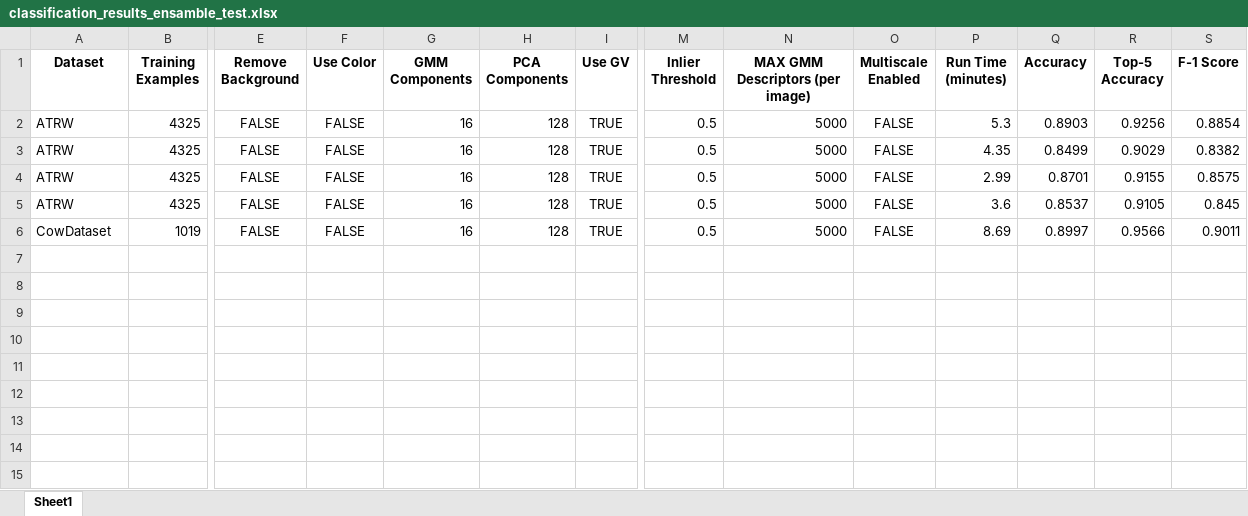
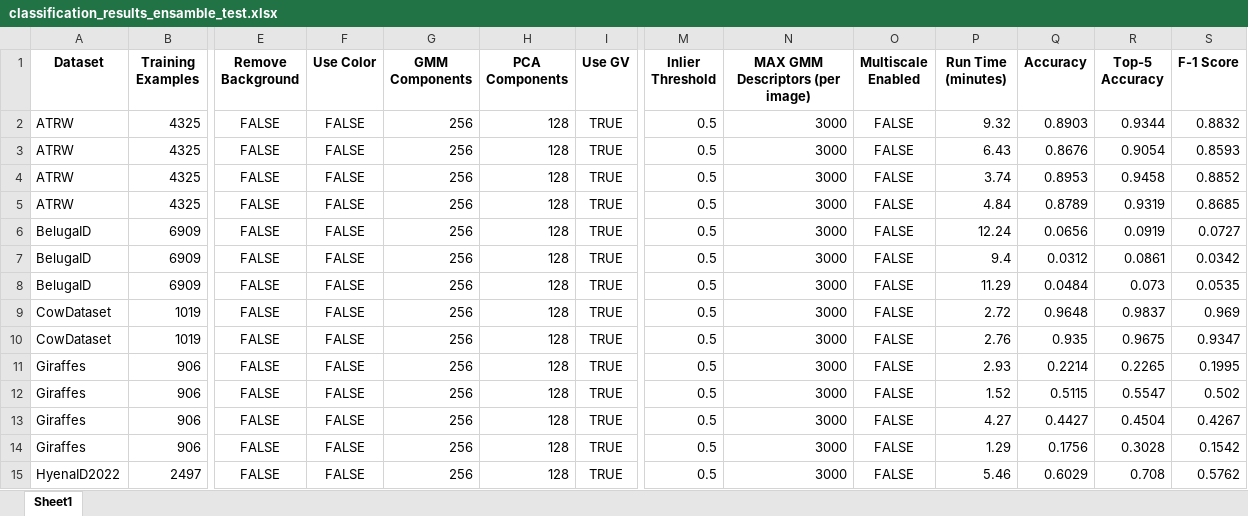
Before and after one commit to matejmaricIA/Animal-Re-Identification---MSc-Project, an Excel workbook: evaluations/classification/classification_results_ensamble_test.xlsx, sheet Sheet1, drawn as a sheet; only a part is shown, gaps mark what is left out; values as stored, in another font and other column widths than the file's, no borders; addresses are those after the commit; rows hold the shown columns only; the diff covers the shown part only; the diff names each change by its address in the sheet, - before the commit and + after, or states it on an @@ line.

Commit message:
Updated evaluations

```diff
--- a/evaluations/classification/classification_results_ensamble_test.xlsx (sheet Sheet1)
+++ b/evaluations/classification/classification_results_ensamble_test.xlsx (sheet Sheet1)
-G2:G5 (GMM Components): 16
+G2:G5 (GMM Components): 256
-N2:N5 (MAX GMM Descriptors (per image)): 5000
+N2:N5 (MAX GMM Descriptors (per image)): 3000
-P2 (Run Time (minutes)): 5.3
+P2 (Run Time (minutes)): 9.32
-R2 (Top-5 Accuracy): 0.9256
+R2 (Top-5 Accuracy): 0.9344
-S2 (F-1 Score): 0.8854
+S2 (F-1 Score): 0.8832
-P3 (Run Time (minutes)): 4.35
+P3 (Run Time (minutes)): 6.43
-Q3 (Accuracy): 0.8499
+Q3 (Accuracy): 0.8676
-R3 (Top-5 Accuracy): 0.9029
+R3 (Top-5 Accuracy): 0.9054
-S3 (F-1 Score): 0.8382
+S3 (F-1 Score): 0.8593
-P4 (Run Time (minutes)): 2.99
+P4 (Run Time (minutes)): 3.74
-Q4 (Accuracy): 0.8701
+Q4 (Accuracy): 0.8953
-R4 (Top-5 Accuracy): 0.9155
+R4 (Top-5 Accuracy): 0.9458
-S4 (F-1 Score): 0.8575
+S4 (F-1 Score): 0.8852
-P5 (Run Time (minutes)): 3.6
+P5 (Run Time (minutes)): 4.84
-Q5 (Accuracy): 0.8537
+Q5 (Accuracy): 0.8789
-R5 (Top-5 Accuracy): 0.9105
+R5 (Top-5 Accuracy): 0.9319
-S5 (F-1 Score): 0.845
+S5 (F-1 Score): 0.8685
+row 6: BelugaID | 6909 | FALSE | FALSE | 256 | 128 | TRUE | 0.5 | 3000 | FALSE | 12.24 | 0.0656 | 0.0919 | 0.0727
+row 7: BelugaID | 6909 | FALSE | FALSE | 256 | 128 | TRUE | 0.5 | 3000 | FALSE | 9.4 | 0.0312 | 0.0861 | 0.0342
+row 8: BelugaID | 6909 | FALSE | FALSE | 256 | 128 | TRUE | 0.5 | 3000 | FALSE | 11.29 | 0.0484 | 0.073 | 0.0535
+row 9: CowDataset | 1019 | FALSE | FALSE | 256 | 128 | TRUE | 0.5 | 3000 | FALSE | 2.72 | 0.9648 | 0.9837 | 0.969
-G10 (GMM Components): 16
+G10 (GMM Components): 256
-N10 (MAX GMM Descriptors (per image)): 5000
+N10 (MAX GMM Descriptors (per image)): 3000
-P10 (Run Time (minutes)): 8.69
+P10 (Run Time (minutes)): 2.76
-Q10 (Accuracy): 0.8997
+Q10 (Accuracy): 0.935
-R10 (Top-5 Accuracy): 0.9566
+R10 (Top-5 Accuracy): 0.9675
-S10 (F-1 Score): 0.9011
+S10 (F-1 Score): 0.9347
+row 11: Giraffes | 906 | FALSE | FALSE | 256 | 128 | TRUE | 0.5 | 3000 | FALSE | 2.93 | 0.2214 | 0.2265 | 0.1995
+row 12: Giraffes | 906 | FALSE | FALSE | 256 | 128 | TRUE | 0.5 | 3000 | FALSE | 1.52 | 0.5115 | 0.5547 | 0.502
+row 13: Giraffes | 906 | FALSE | FALSE | 256 | 128 | TRUE | 0.5 | 3000 | FALSE | 4.27 | 0.4427 | 0.4504 | 0.4267
+row 14: Giraffes | 906 | FALSE | FALSE | 256 | 128 | TRUE | 0.5 | 3000 | FALSE | 1.29 | 0.1756 | 0.3028 | 0.1542
+row 15: HyenaID2022 | 2497 | FALSE | FALSE | 256 | 128 | TRUE | 0.5 | 3000 | FALSE | 5.46 | 0.6029 | 0.708 | 0.5762
```
Also changed, not shown: 15 added rows elsewhere in this sheet, 57 other files.
